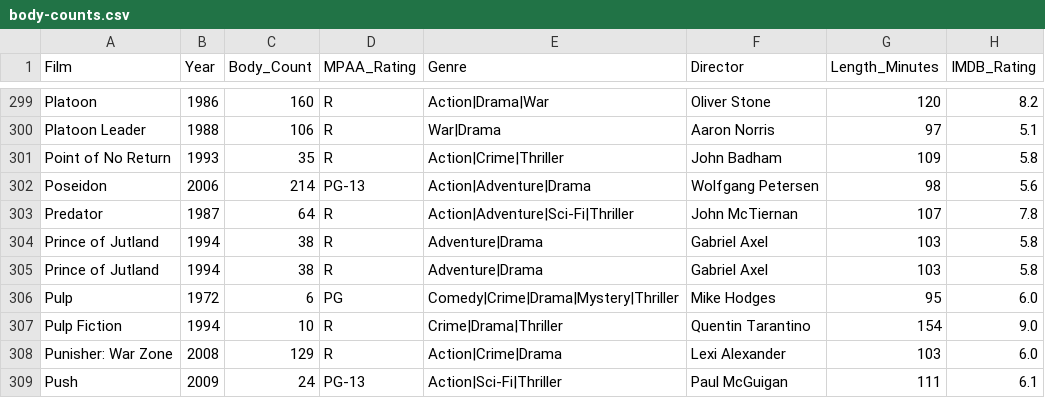
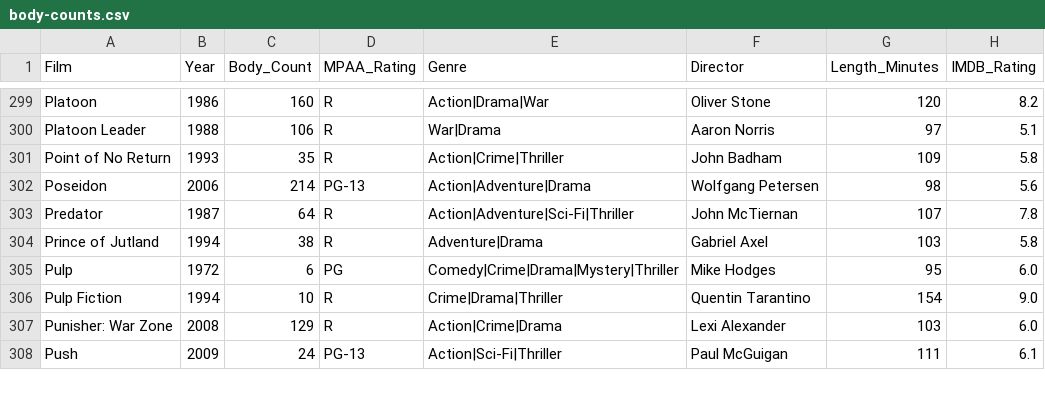
Before and after one commit to datawookie/data-diaspora, a CSV file: body-counts.csv, drawn as a sheet; only a part is shown, gaps mark what is left out; the diff names each change by its address in the sheet, - before the commit and + after, or states it on an @@ line.

Commit message:
Removed duplicate.

```diff
--- a/body-counts.csv
+++ b/body-counts.csv
-row 305: Prince of Jutland | 1994 | 38 | R | Adventure|Drama | Gabriel Axel | 103 | 5.8
```
